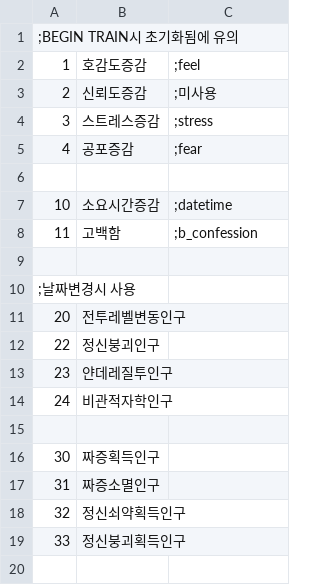
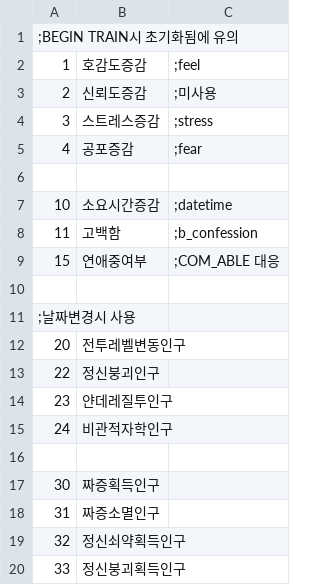
Before and after one commit to SecretU4/eraLAO, a CSV file: CSV/TFLAG.csv, drawn as a sheet; the diff names each change by its address in the sheet, - before the commit and + after, or states it on an @@ line.

```diff
--- a/CSV/TFLAG.csv
+++ b/CSV/TFLAG.csv
+row 9: 15 | 연애중여부 | ;COM_ABLE 대응
```
Also changed, not shown: 30 other files.
